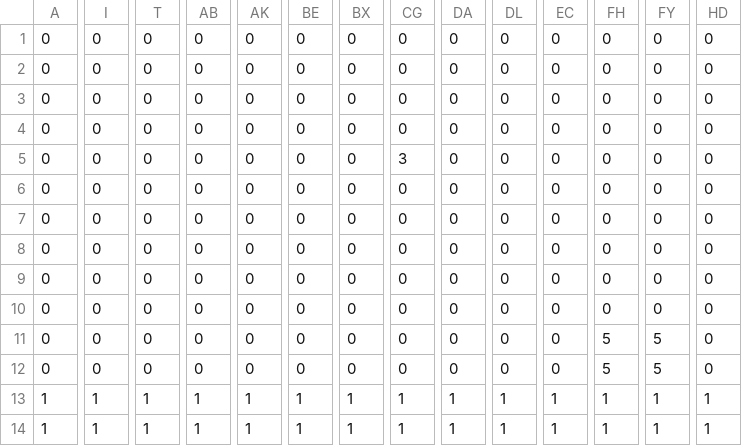
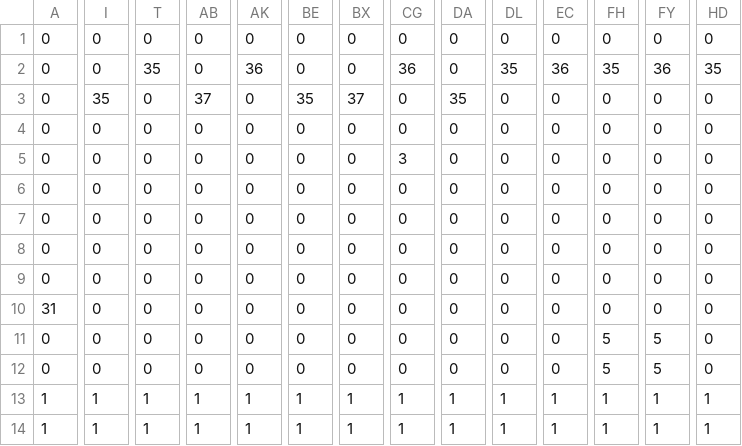
Before and after one commit to badzianga/super-mariusz-bro, a CSV file: maps/world_1-1.csv, drawn as a sheet; only a part is shown, gaps mark what is left out; the diff covers the shown part only; the diff names each change by its address in the sheet, - before the commit and + after, or states it on an @@ line.

Commit message:
Added background decorations to level 1-1

```diff
--- a/maps/world_1-1.csv
+++ b/maps/world_1-1.csv
-T2: 0
+T2: 35
-AK2: 0
+AK2: 36
-CG2: 0
+CG2: 36
-DL2: 0
+DL2: 35
-EC2: 0
+EC2: 36
-FH2: 0
+FH2: 35
-FY2: 0
+FY2: 36
-HD2: 0
+HD2: 35
-I3: 0
+I3: 35
-AB3: 0
+AB3: 37
-BE3: 0
+BE3: 35
-BX3: 0
+BX3: 37
-DA3: 0
+DA3: 35
-A10: 0
+A10: 31
```
Also changed, not shown: 23 edited cells elsewhere in this file.
